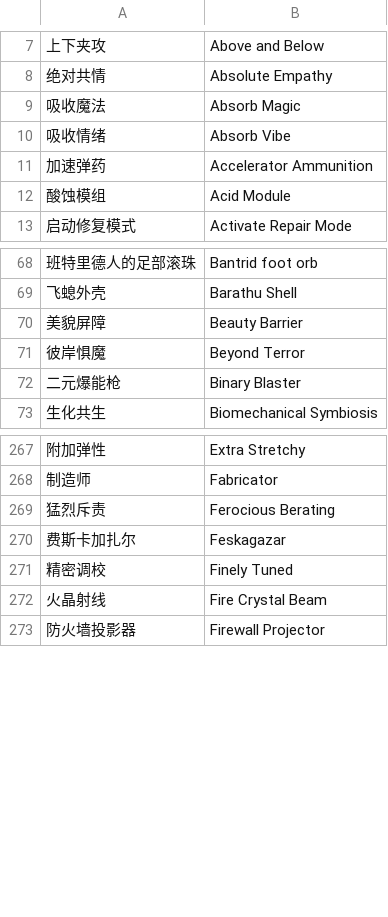
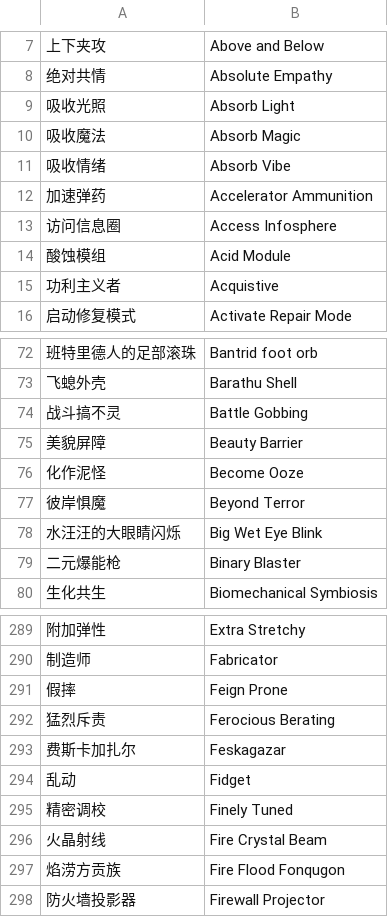
Before and after one commit to TenteiGengetsu/anachronism-cn, a TSV file: reports/terms.tsv, drawn as a sheet; only a part is shown, gaps mark what is left out; the diff covers the shown part only; the diff names each change by its address in the sheet, - before the commit and + after, or states it on an @@ line.

```diff
--- a/reports/terms.tsv
+++ b/reports/terms.tsv
+row 9: 吸收光照 | Absorb Light
+row 13: 访问信息圈 | Access Infosphere
+row 15: 功利主义者 | Acquistive
+row 74: 战斗搞不灵 | Battle Gobbing
+row 76: 化作泥怪 | Become Ooze
+row 78: 水汪汪的大眼睛闪烁 | Big Wet Eye Blink
+row 291: 假摔 | Feign Prone
+row 294: 乱动 | Fidget
+row 297: 焰涝方贡族 | Fire Flood Fonqugon
```
Also changed, not shown: 54 added rows and 8 edited cells elsewhere in this file, 25 other files.
